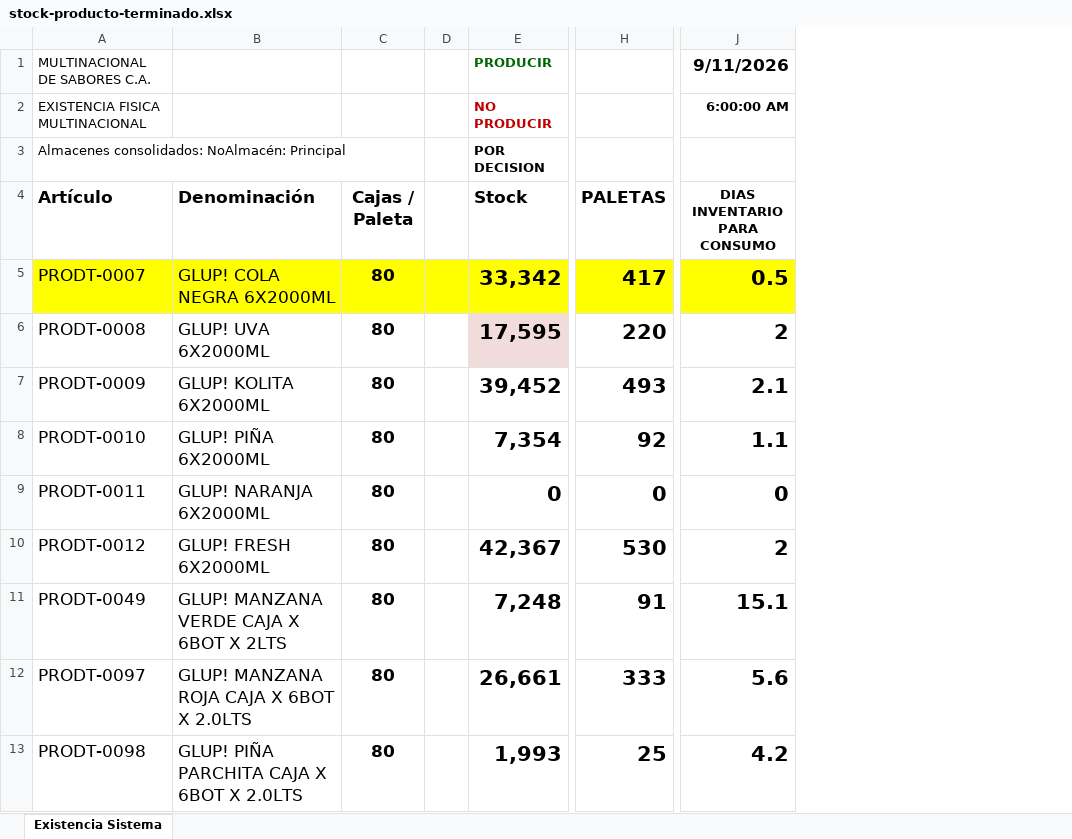
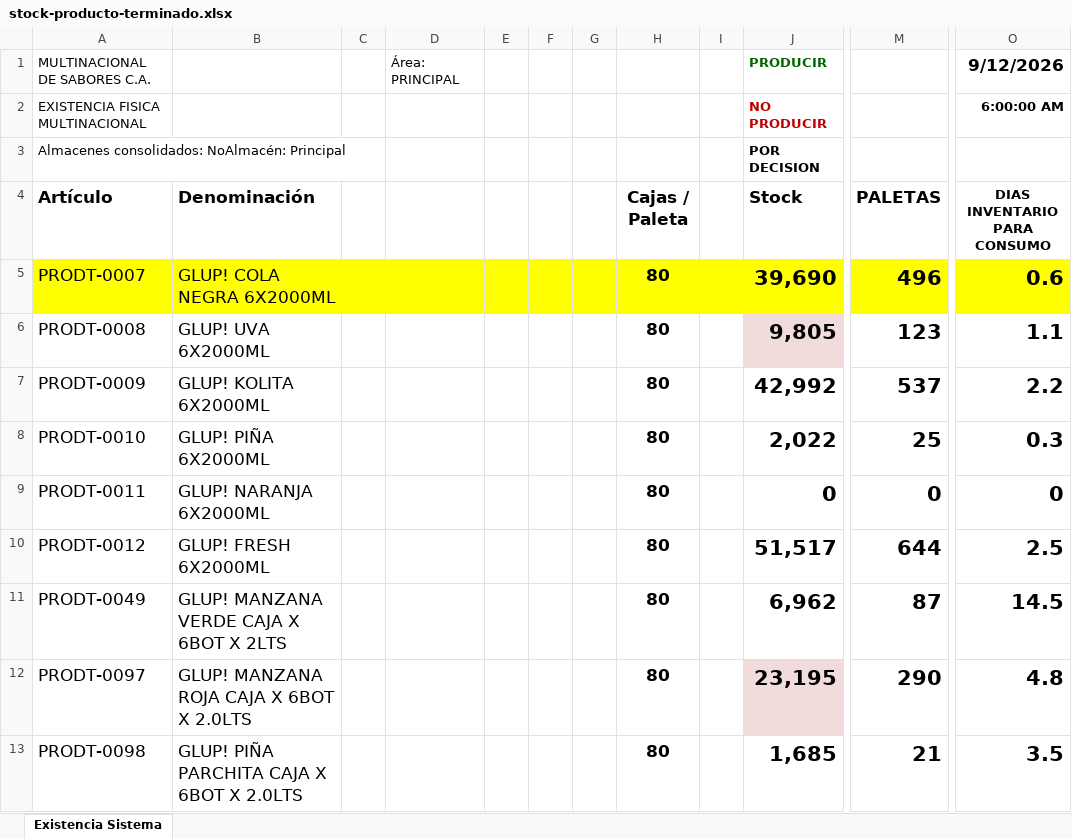
Before and after one commit to datapromns-collab/Data-Pro-V1.7, an Excel workbook: uploads/logistica/stock-producto-terminado.xlsx, sheet Existencia Sistema, drawn as a sheet; only a part is shown, gaps mark what is left out; values as stored, in another font and other column widths than the file's, no borders; conditional formats not drawn; addresses are those after the commit; the diff covers the shown part only; the diff names each change by its address in the sheet, - before the commit and + after, or states it on an @@ line.

```diff
--- a/uploads/logistica/stock-producto-terminado.xlsx (sheet Existencia Sistema)
+++ b/uploads/logistica/stock-producto-terminado.xlsx (sheet Existencia Sistema)
+column C, empty
+column D, row 1: Área: PRINCIPAL
+column E, empty
+column F, empty
+column G, empty
-O1 (DIAS INVENTARIO PARA CONSUMO): 9/11/2026
+O1 (DIAS INVENTARIO PARA CONSUMO): 9/12/2026
-J5 (Stock): 33,342
+J5 (Stock): 39,690
-M5 (PALETAS): 417
+M5 (PALETAS): 496
-O5 (DIAS INVENTARIO PARA CONSUMO): 0.5
+O5 (DIAS INVENTARIO PARA CONSUMO): 0.6
-J6 (Stock): 17,595
+J6 (Stock): 9,805
-M6 (PALETAS): 220
+M6 (PALETAS): 123
-O6 (DIAS INVENTARIO PARA CONSUMO): 2
+O6 (DIAS INVENTARIO PARA CONSUMO): 1.1
-J7 (Stock): 39,452
+J7 (Stock): 42,992
-M7 (PALETAS): 493
+M7 (PALETAS): 537
-O7 (DIAS INVENTARIO PARA CONSUMO): 2.1
+O7 (DIAS INVENTARIO PARA CONSUMO): 2.2
-J8 (Stock): 7,354
+J8 (Stock): 2,022
-M8 (PALETAS): 92
+M8 (PALETAS): 25
-O8 (DIAS INVENTARIO PARA CONSUMO): 1.1
+O8 (DIAS INVENTARIO PARA CONSUMO): 0.3
-J10 (Stock): 42,367
+J10 (Stock): 51,517
-M10 (PALETAS): 530
+M10 (PALETAS): 644
-O10 (DIAS INVENTARIO PARA CONSUMO): 2
+O10 (DIAS INVENTARIO PARA CONSUMO): 2.5
-J11 (Stock): 7,248
+J11 (Stock): 6,962
-M11 (PALETAS): 91
+M11 (PALETAS): 87
-O11 (DIAS INVENTARIO PARA CONSUMO): 15.1
+O11 (DIAS INVENTARIO PARA CONSUMO): 14.5
-J12 (Stock): 26,661
+J12 (Stock): 23,195
-J12 fill: none
+J12 fill: #F2DCDB
-M12 (PALETAS): 333
+M12 (PALETAS): 290
-O12 (DIAS INVENTARIO PARA CONSUMO): 5.6
+O12 (DIAS INVENTARIO PARA CONSUMO): 4.8
-J13 (Stock): 1,993
+J13 (Stock): 1,685
-M13 (PALETAS): 25
+M13 (PALETAS): 21
-O13 (DIAS INVENTARIO PARA CONSUMO): 4.2
+O13 (DIAS INVENTARIO PARA CONSUMO): 3.5
```
Also changed, not shown: 1 added row, 69 edited cells and cell formats elsewhere in this sheet, formulas that keep their value, hidden cells, 9 other files.
